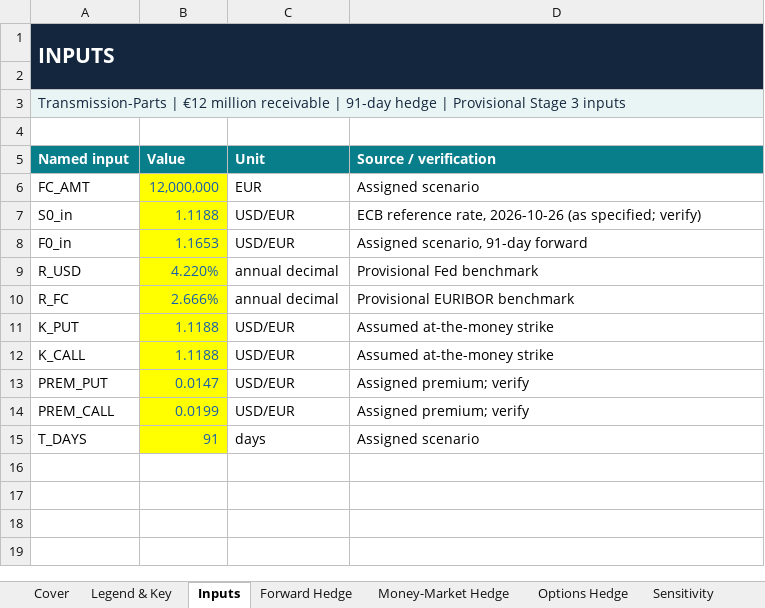
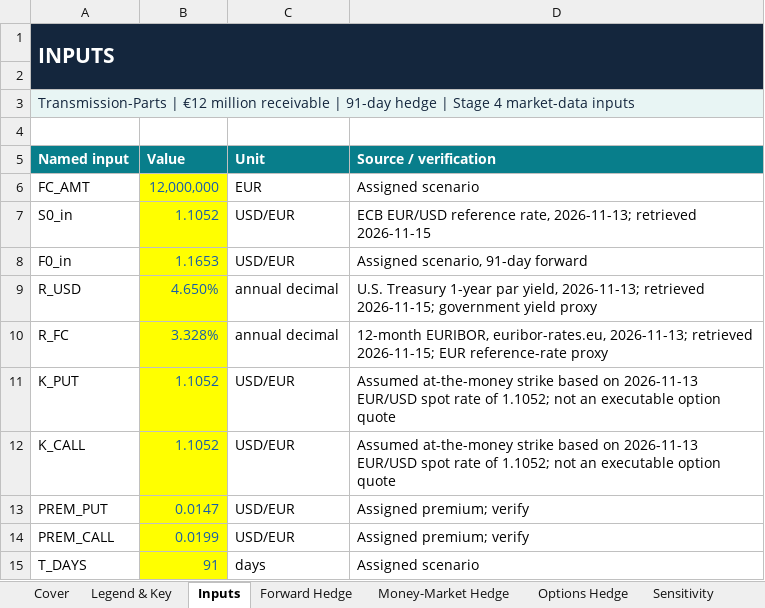
Before and after one commit to crhaeger/Cameron-Haeger, an Excel workbook: capabilities/fx-hedging/model.xlsx, sheet Inputs, drawn as a sheet; values as stored, in another font and other column widths than the file's, no borders; the diff names each change by its address in the sheet, - before the commit and + after, or states it on an @@ line.

Commit message:
Stage 4: Update FX hedging model with verified market data and FX Lab checks

```diff
--- a/capabilities/fx-hedging/model.xlsx (sheet Inputs)
+++ b/capabilities/fx-hedging/model.xlsx (sheet Inputs)
-A3 (Named input): …hedge | Provisional Stage 3 inputs
+A3 (Named input): …hedge | Stage 4 market-data inputs
-B7 (Value): 1.1188
+B7 (Value): 1.1052
-D7 (Source / verification): ECB reference rate, 2026-10-26 (as specified; verify)
+D7 (Source / verification): ECB EUR/USD reference rate, 2026-11-13; retrieved 2026-11-15
-B9 (Value): 4.220%
+B9 (Value): 4.650%
-D9 (Source / verification): Provisional Fed benchmark
+D9 (Source / verification): U.S. Treasury 1-year par yield, 2026-11-13; retrieved 2026-11-15; government yield proxy
-B10 (Value): 2.666%
+B10 (Value): 3.328%
-D10 (Source / verification): Provisional EURIBOR benchmark
+D10 (Source / verification): 12-month EURIBOR, euribor-rates.eu, 2026-11-13; retrieved 2026-11-15; EUR reference-rate proxy
-B11:B12 (Value): 1.1188
+B11:B12 (Value): 1.1052
-D11:D12 (Source / verification): …at-the-money strike
+D11:D12 (Source / verification): …at-the-money strike based on 2026-11-13 EUR/USD spot rate of 1.1052; not an executable option quote
```
Also changed, not shown: sheet Sensitivity, sheet Notes & Assumptions, sheet Options Hedge, sheet Money-Market Hedge, sheet Forward Hedge, charts or pictures.
